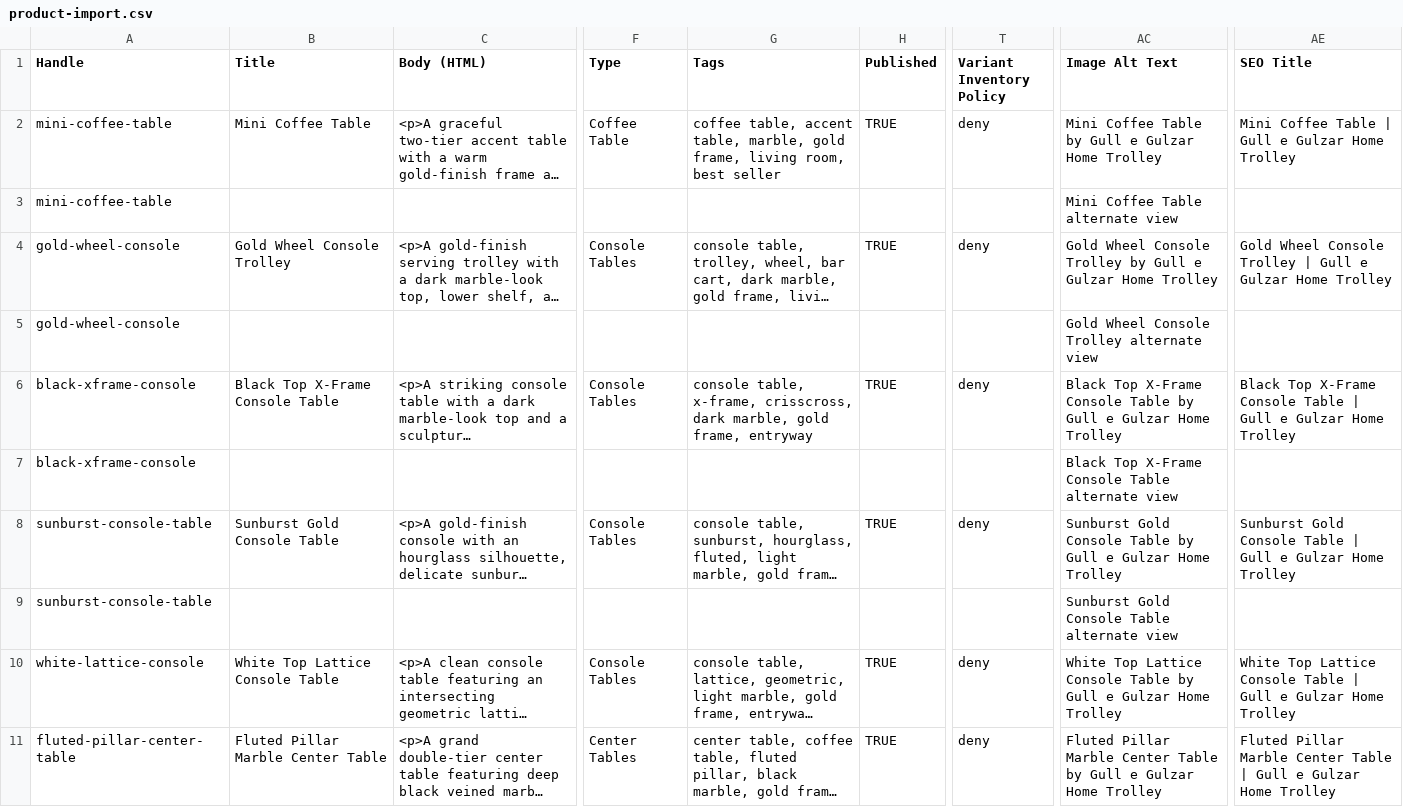
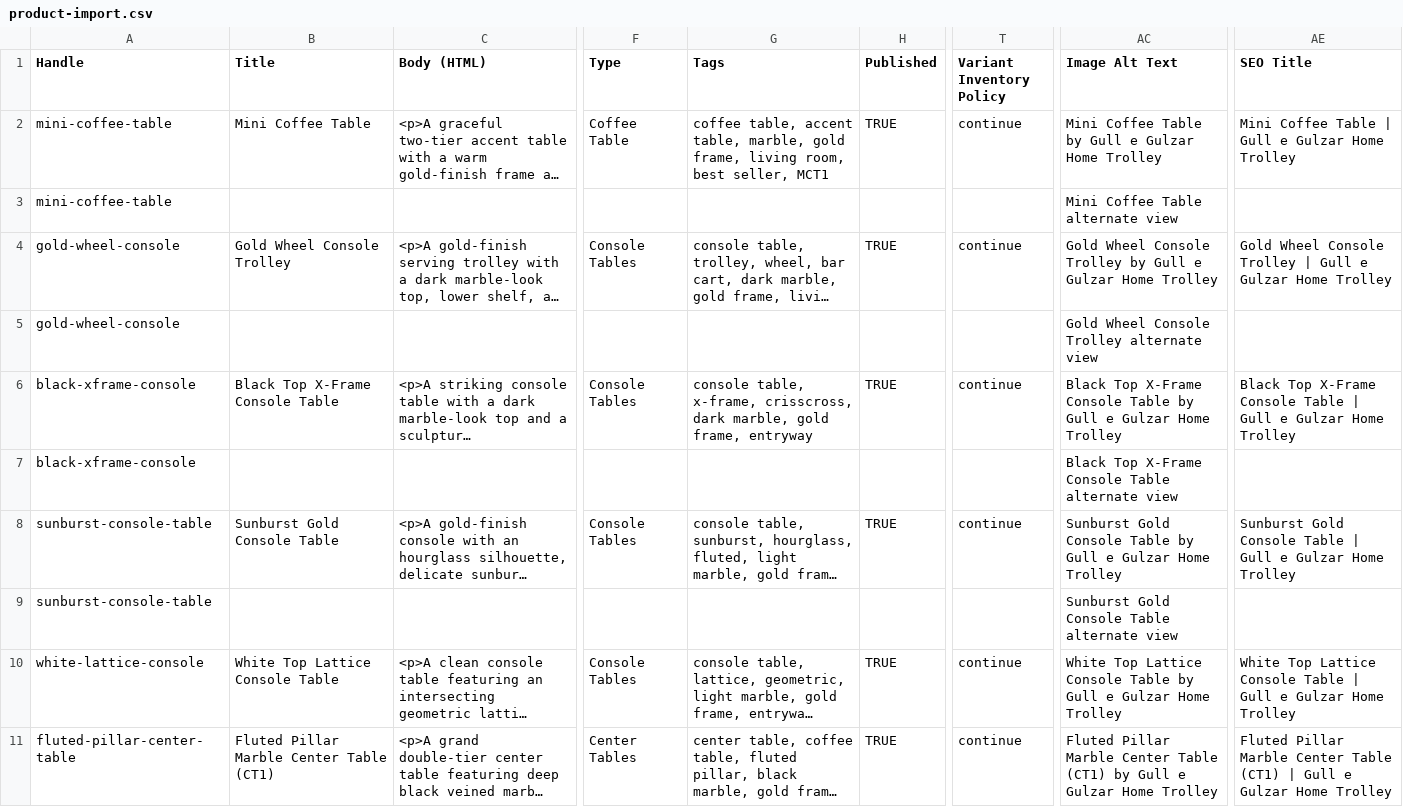
Before and after one commit to ArqamNisar/gullegulzar-website-shopify, a CSV file: product-import.csv, drawn as a sheet; only a part is shown, gaps mark what is left out; long unchanged cells end in …; the diff covers the shown part only; the diff names each change by its address in the sheet, - before the commit and + after, or states it on an @@ line.

Commit message:
Update product-import.csv with MCT2 title, mct2 images, stock 15 for all products, inventory policy continue, and inventory-import.csv

```diff
--- a/product-import.csv
+++ b/product-import.csv
-G2 (Tags): …room, best seller
+G2 (Tags): …room, best seller, MCT1
-T2 (Variant Inventory Policy): deny
+T2 (Variant Inventory Policy): continue
-T4 (Variant Inventory Policy): deny
+T4 (Variant Inventory Policy): continue
-T6 (Variant Inventory Policy): deny
+T6 (Variant Inventory Policy): continue
-T8 (Variant Inventory Policy): deny
+T8 (Variant Inventory Policy): continue
-T10:T11 (Variant Inventory Policy): deny
+T10:T11 (Variant Inventory Policy): continue
-B11 (Title): Fluted Pillar Marble Center Table
+B11 (Title): Fluted Pillar Marble Center Table (CT1)
-AC11 (Image Alt Text): …Center Table by Gull…
+AC11 (Image Alt Text): …Center Table (CT1) by Gull…
-AE11 (SEO Title): …Center Table | Gull…
+AE11 (SEO Title): …Center Table (CT1) | Gull…
```
Also changed, not shown: 42 edited cells elsewhere in this file, 6 other files.
